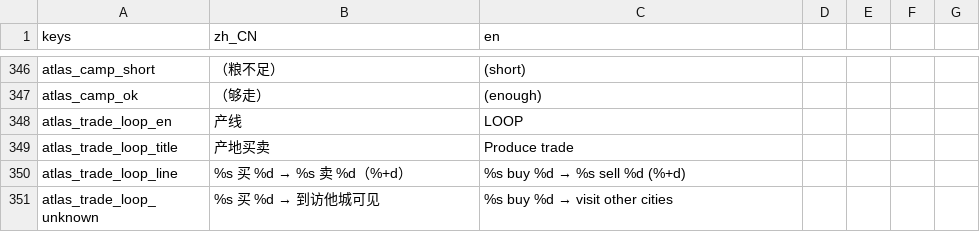
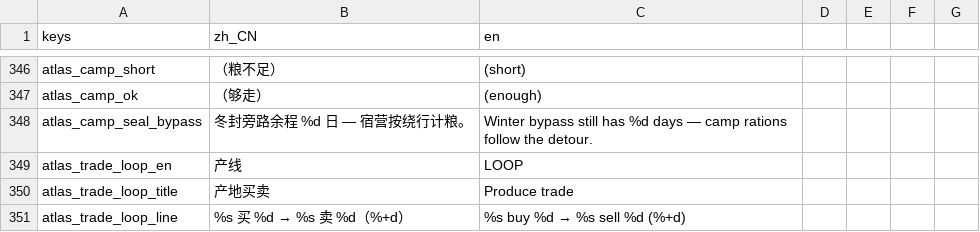
Before and after one commit to wuyongjia666-droid/CenturyKnights, a CSV file: project/data/locale/company.csv, drawn as a sheet; only a part is shown, gaps mark what is left out; the shorter side is filled out with more unchanged rows; the diff names each change by its address in the sheet, - before the commit and + after, or states it on an @@ line.

Commit message:
feat(atlas): 宿营条冬封旁路余程 — camp_readout 按 seal-aware 计粮
途中停军旁路仍在时，宿营粮条用 seal_aware_remain 覆盖余程，并标出
冬封旁路余日。叠在 gate-seal-cover（含 #606）上。

Co-authored-by: 咏佳 吴 <wuyongjia666-droid@users.noreply.github.com>

```diff
--- a/project/data/locale/company.csv
+++ b/project/data/locale/company.csv
+row 348: atlas_camp_seal_bypass | 冬封旁路余程 %d 日 — 宿营按绕行计粮。 | Winter bypass still has %d days — camp rations follow the detour.
```
Also changed, not shown: 6 other files.
